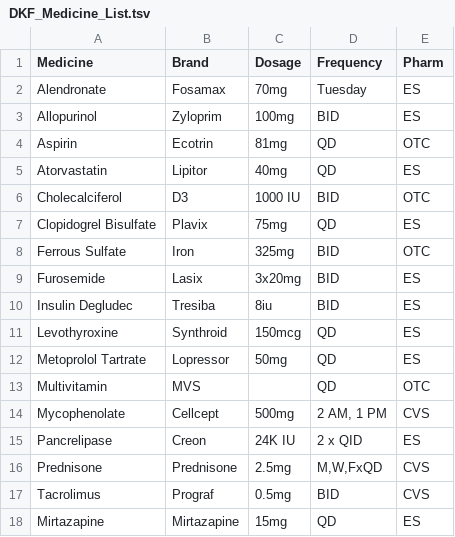
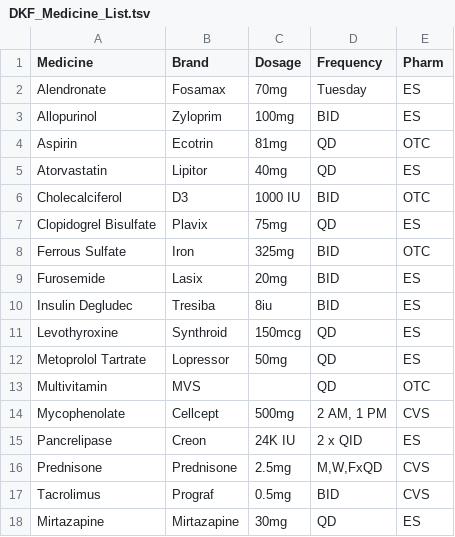
Before and after one commit to fortriededj/fortriededj.github.io, a TSV file: Medical/DKF_Medicine_List.tsv, drawn as a sheet.

Commit message:
Update DKF_Medicine_List.tsv

```diff
--- a/Medical/DKF_Medicine_List.tsv
+++ b/Medical/DKF_Medicine_List.tsv
@@ -8,3 +8,3 @@ Clopidogrel Bisulfate	Plavix	75mg	QD	ES
 Ferrous Sulfate	Iron	325mg	BID	OTC
-Furosemide	Lasix	3x20mg	BID	ES
+Furosemide	Lasix	20mg	BID	ES
 Insulin Degludec	Tresiba	8iu	BID	ES
@@ -17,2 +17,2 @@ Prednisone	Prednisone	2.5mg	M,W,FxQD	CVS
 Tacrolimus	Prograf	0.5mg	BID	CVS
-Mirtazapine	Mirtazapine	15mg	QD	ES
+Mirtazapine	Mirtazapine	30mg	QD	ES
```
